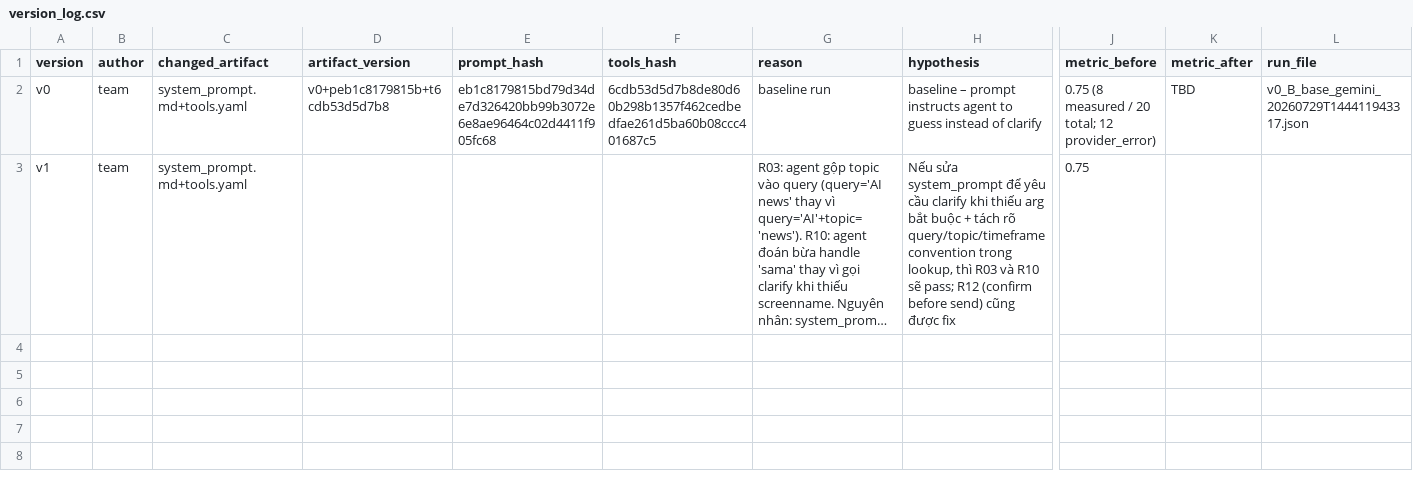
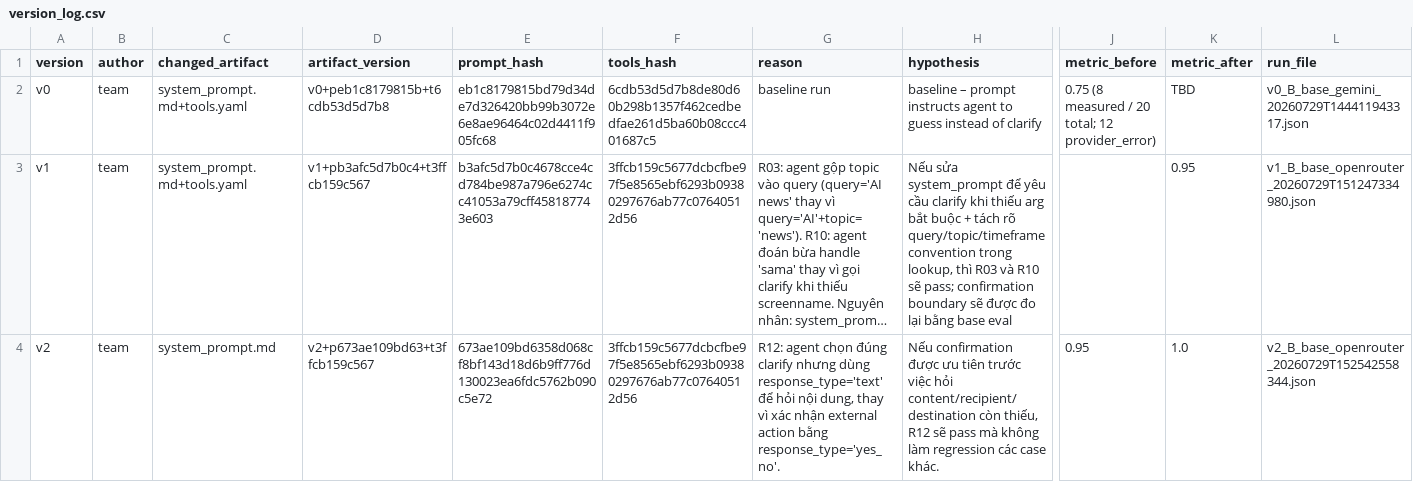
Before and after one commit to nhmanhDev/K4-D304-Day04-Lab-A4, a CSV file: starter_v0/artifacts/version_log.csv, drawn as a sheet; only a part is shown, gaps mark what is left out; long unchanged cells end in …; rows hold the shown columns only; the diff names each change by its address in the sheet, - before the commit and + after, or states it on an @@ line.

Commit message:
feat: add valid v1 evidence and v2 confirmation fix

```diff
--- a/starter_v0/artifacts/version_log.csv
+++ b/starter_v0/artifacts/version_log.csv
-D3 (artifact_version): (empty)
+D3 (artifact_version): v1+pb3afc5d7b0c4+t3ffcb159c567
-E3 (prompt_hash): (empty)
+E3 (prompt_hash): b3afc5d7b0c4678cce4cd784be987a796e6274cc41053a79cff458187743e603
-F3 (tools_hash): (empty)
+F3 (tools_hash): 3ffcb159c5677dcbcfbe97f5e8565ebf6293b09380297676ab77c07640512d56
-H3 (hypothesis): …sẽ pass; R12 (confirm before send) cũng được fix
+H3 (hypothesis): …sẽ pass; confirmation boundary sẽ được đo lại bằng base eval
-J3 (metric_before): 0.75
+J3 (metric_before): (empty)
-K3 (metric_after): (empty)
+K3 (metric_after): 0.95
-L3 (run_file): (empty)
+L3 (run_file): v1_B_base_openrouter_20260729T151247334980.json
+row 4: v2 | team | system_prompt.md | v2+p673ae109bd63+t3ffcb159c567 | 673ae109bd6358d068cf8bf143d18d6b9ff776d130023ea6fdc5762b090c5e72 | 3ffcb159c5677dcbcfbe97f5e8565ebf6293b09380297676ab77c07640512d56 | R12: agent chọn đúng clarify nhưng dùng response_type='text' để hỏi nội dung, thay vì xác nhận external action bằng response_type='yes_no'. | Nếu confirmation được ưu tiên trước việc hỏi content/recipient/destination còn thiếu, R12 sẽ pass mà không làm regression các case khác. | 0.95 | 1.0 | v2_B_base_openrouter_20260729T152542558344.json
```
Also changed, not shown: 5 other files.
